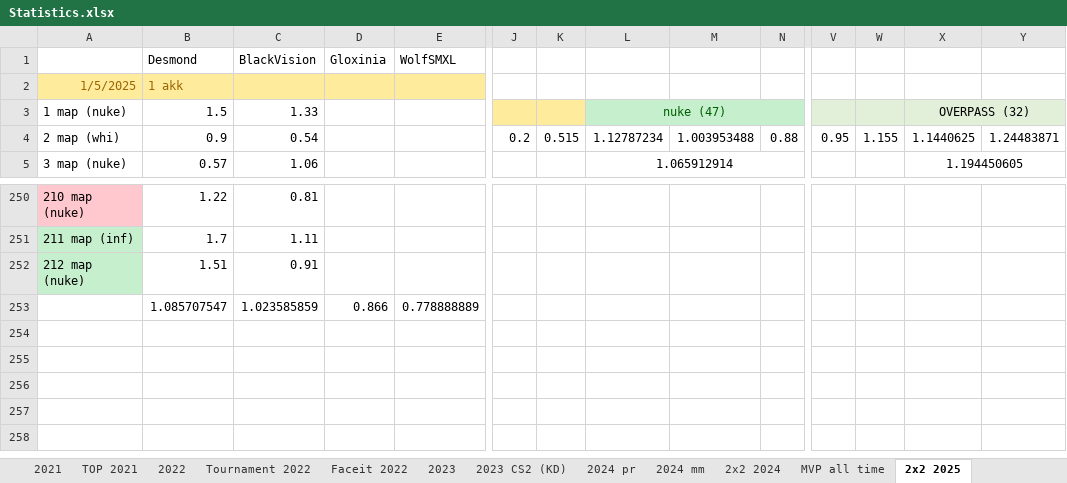
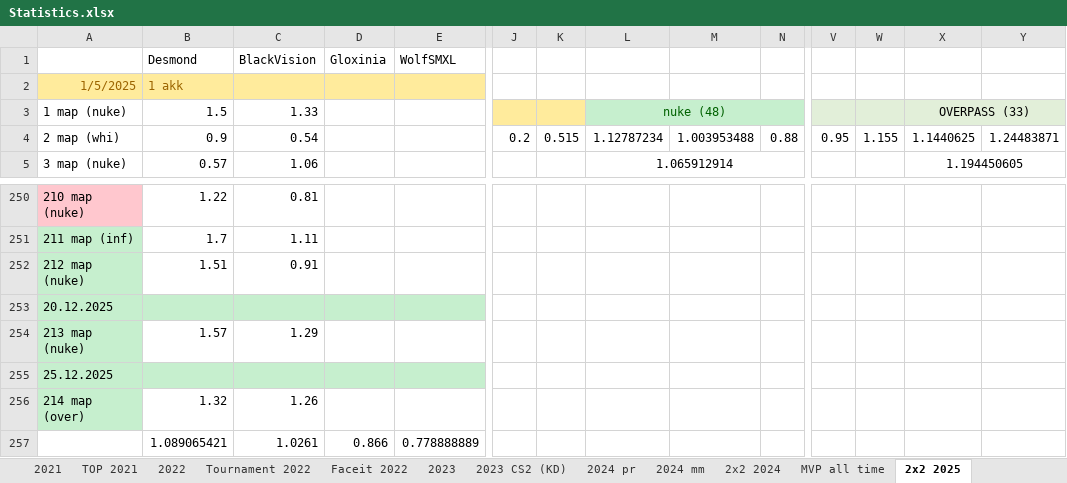
Before and after one commit to Geraque/stats-bot_v2, an Excel workbook: stats-bot_v2-app/src/main/resources/Statistics.xlsx, sheet 2х2 2025, drawn as a sheet; only a part is shown, gaps mark what is left out; values as stored, in another font and other column widths than the file's, no borders; removed rows and columns are numbered as before the commit, all else as after; rows hold the shown columns only; the diff names each change by its address in the sheet, - before the commit and + after, or states it on an @@ line.

```diff
--- a/stats-bot_v2-app/src/main/resources/Statistics.xlsx (sheet 2х2 2025)
+++ b/stats-bot_v2-app/src/main/resources/Statistics.xlsx (sheet 2х2 2025)
-L3: nuke (47)
+L3: nuke (48)
-X3: OVERPASS (32)
+X3: OVERPASS (33)
-row 253:  | 1.085707547 | 1.023585859 | 0.866 | 0.778888889
+row 253: 20.12.2025
+row 254: 213 map (nuke) | 1.57 | 1.29
+row 255: 25.12.2025
+row 256: 214 map (over) | 1.32 | 1.26
+row 257:  | 1.089065421 | 1.0261 | 0.866 | 0.778888889
```
Also changed, not shown: sheet Premier 2025, sheet 2025 mm, formulas that keep their value, 1 other file.
